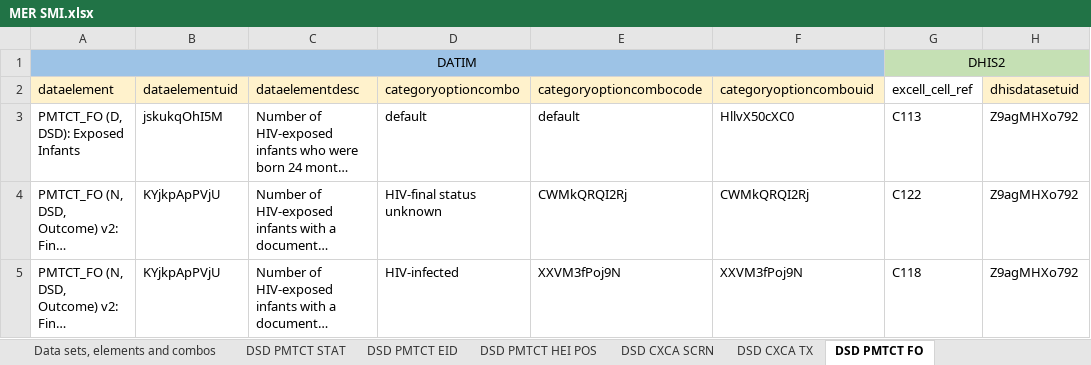
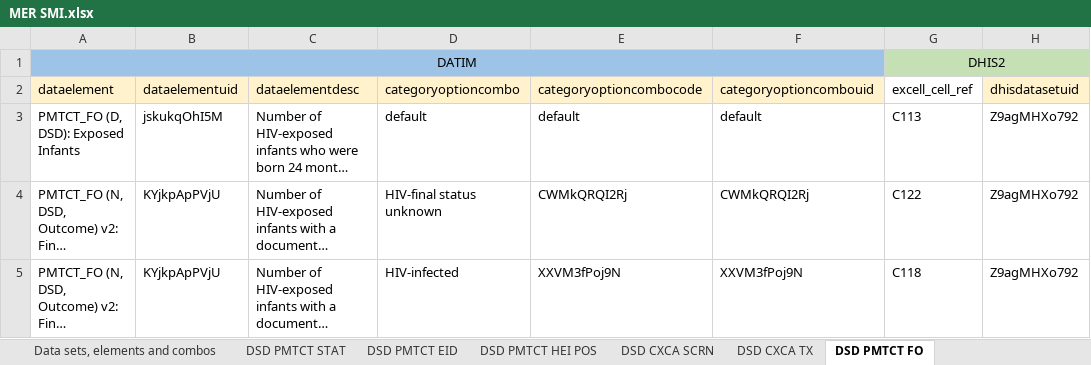
Before and after one commit to crysiscore/r-dhis2-mer-data-import, an Excel workbook: mapping/Datim/MER SMI.xlsx, sheet DSD PMTCT FO, drawn as a sheet; only a part is shown; long unchanged cells end in …; values as stored, in another font and other column widths than the file's, no borders; the diff names each change by its address in the sheet, - before the commit and + after, or states it on an @@ line.

```diff
--- a/mapping/Datim/MER SMI.xlsx (sheet DSD PMTCT FO)
+++ b/mapping/Datim/MER SMI.xlsx (sheet DSD PMTCT FO)
-F3: HllvX50cXC0
+F3: default
```
Also changed, not shown: conf/paramConfig.xlsx, datim_uploads/DHIS2 UPLOAD HISTORY.xlsx, 8 other files.
